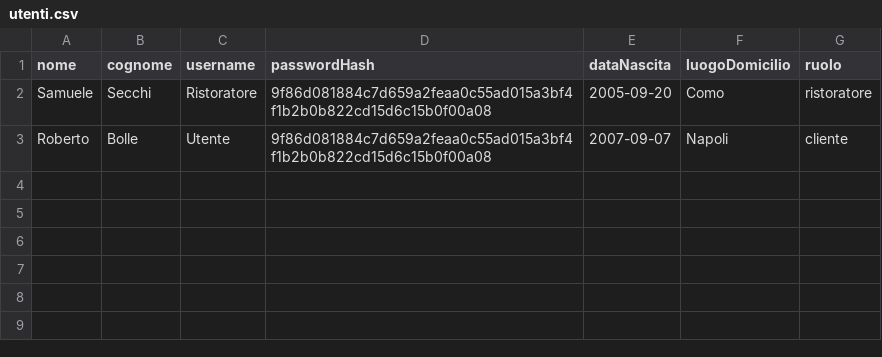
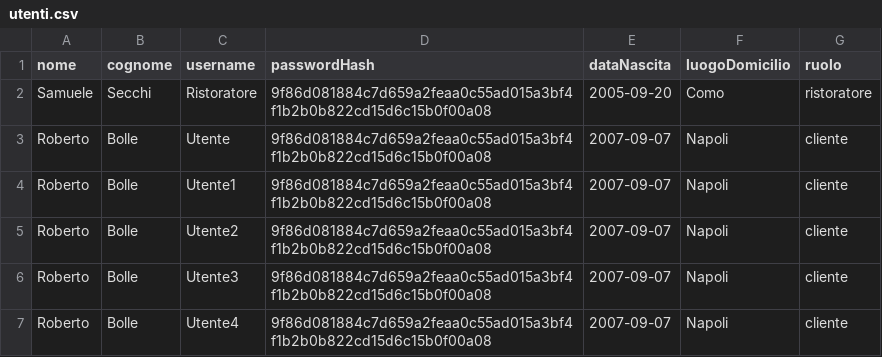
Before and after one commit to IlSeki/TheKnife, a CSV file: data/utenti.csv, drawn as a sheet; the diff names each change by its address in the sheet, - before the commit and + after, or states it on an @@ line.

```diff
--- a/data/utenti.csv
+++ b/data/utenti.csv
+row 4: Roberto | Bolle | Utente1 | 9f86d081884c7d659a2feaa0c55ad015a3bf4f1b2b0b822cd15d6c15b0f00a08 | 2007-09-07 | Napoli | cliente
+row 5: Roberto | Bolle | Utente2 | 9f86d081884c7d659a2feaa0c55ad015a3bf4f1b2b0b822cd15d6c15b0f00a08 | 2007-09-07 | Napoli | cliente
+row 6: Roberto | Bolle | Utente3 | 9f86d081884c7d659a2feaa0c55ad015a3bf4f1b2b0b822cd15d6c15b0f00a08 | 2007-09-07 | Napoli | cliente
+row 7: Roberto | Bolle | Utente4 | 9f86d081884c7d659a2feaa0c55ad015a3bf4f1b2b0b822cd15d6c15b0f00a08 | 2007-09-07 | Napoli | cliente
```
Also changed, not shown: data/recensioni.csv.
